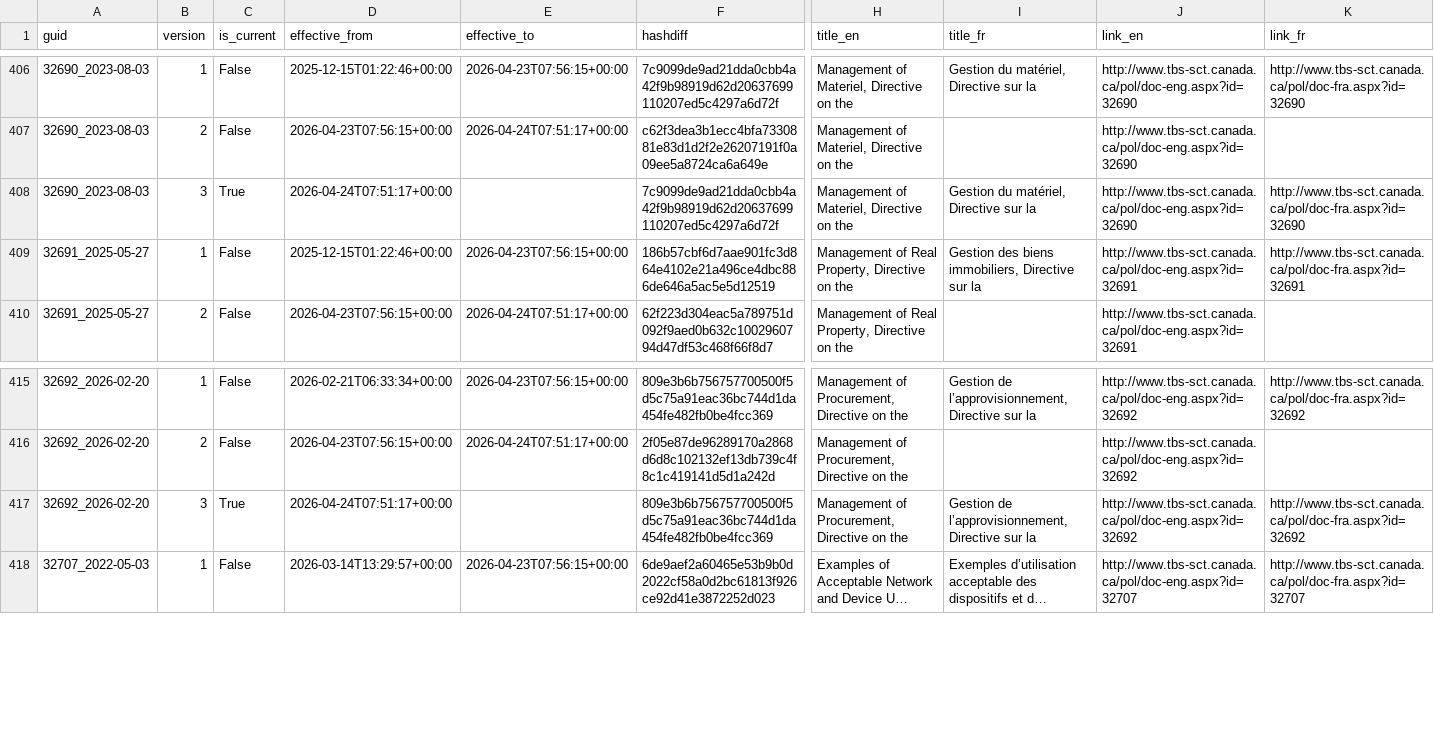
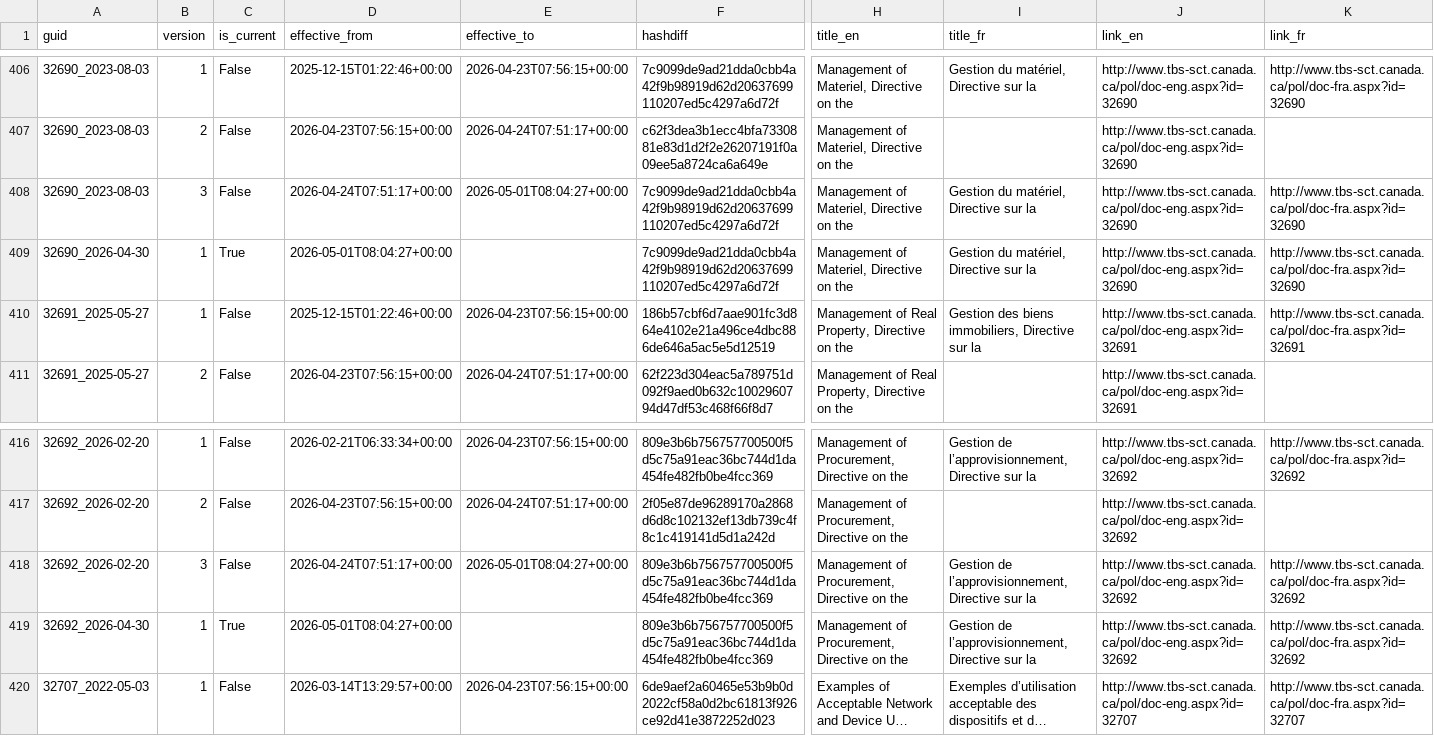
Before and after one commit to PatLittle/TBS-Policy-Hawk, a CSV file: data/tbs_policy_feed_scd2.csv, drawn as a sheet; only a part is shown, gaps mark what is left out; long unchanged cells end in …; addresses are those after the commit; rows hold the shown columns only; the diff names each change by its address in the sheet, - before the commit and + after, or states it on an @@ line.

```diff
--- a/data/tbs_policy_feed_scd2.csv
+++ b/data/tbs_policy_feed_scd2.csv
-C408 (is_current): True
+C408 (is_current): False
-E408 (effective_to): (empty)
+E408 (effective_to): 2026-05-01T08:04:27+00:00
+row 409: 32690_2026-04-30 | 1 | True | 2026-05-01T08:04:27+00:00 |  | 7c9099de9ad21dda0cbb4a42f9b98919d62d20637699110207ed5c4297a6d72f | Management of Materiel, Directive on the | Gestion du matériel, Directive sur la | http://www.tbs-sct.canada.ca/pol/doc-eng.aspx?id=32690 | http://www.tbs-sct.canada.ca/pol/doc-fra.aspx?id=32690
-C418 (is_current): True
+C418 (is_current): False
-E418 (effective_to): (empty)
+E418 (effective_to): 2026-05-01T08:04:27+00:00
+row 419: 32692_2026-04-30 | 1 | True | 2026-05-01T08:04:27+00:00 |  | 809e3b6b756757700500f5d5c75a91eac36bc744d1da454fe482fb0be4fcc369 | Management of Procurement, Directive on the | Gestion de l’approvisionnement, Directive sur la | http://www.tbs-sct.canada.ca/pol/doc-eng.aspx?id=32692 | http://www.tbs-sct.canada.ca/pol/doc-fra.aspx?id=32692
```
Also changed, not shown: data/tbs_policy_feed_union_by_guid.csv.
